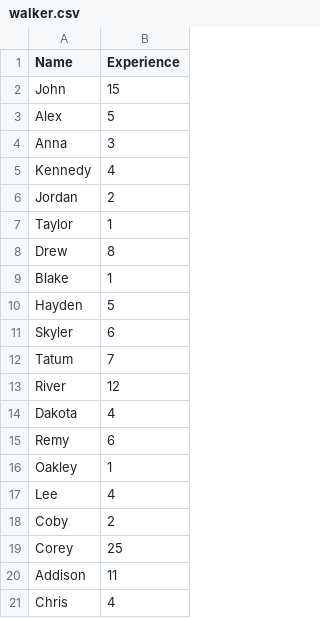
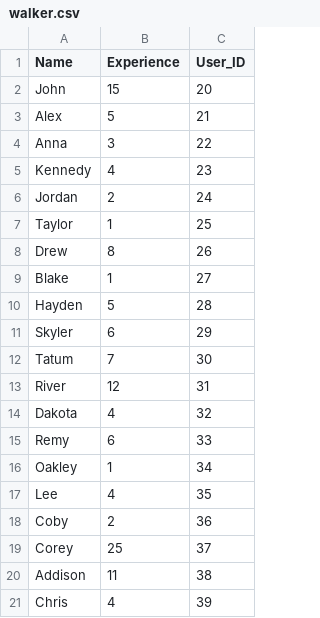
Before and after one commit to maryfarner18/module-one-final-project-guidelines-nyc-web-091619, a CSV file: db/walker.csv, drawn as a sheet; the diff names each change by its address in the sheet, - before the commit and + after, or states it on an @@ line.

```diff
--- a/db/walker.csv
+++ b/db/walker.csv
+column C (User_ID), rows 2-21: 20 | 21 | 22 | 23 | 24 | 25 | 26 | 27 | 28 | 29 | 30 | 31 | 32 | 33 | 34 | 35 | 36 | 37 | 38 | 39
```
Also changed, not shown: db/dog.csv, db/owner.csv, 25 other files.
